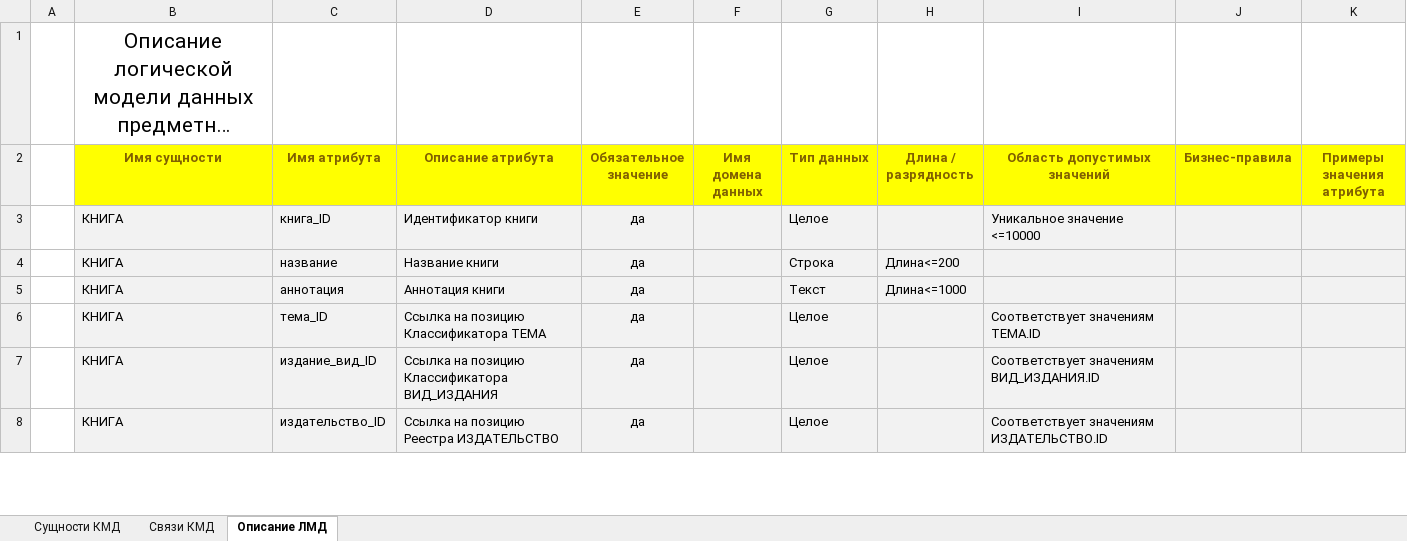
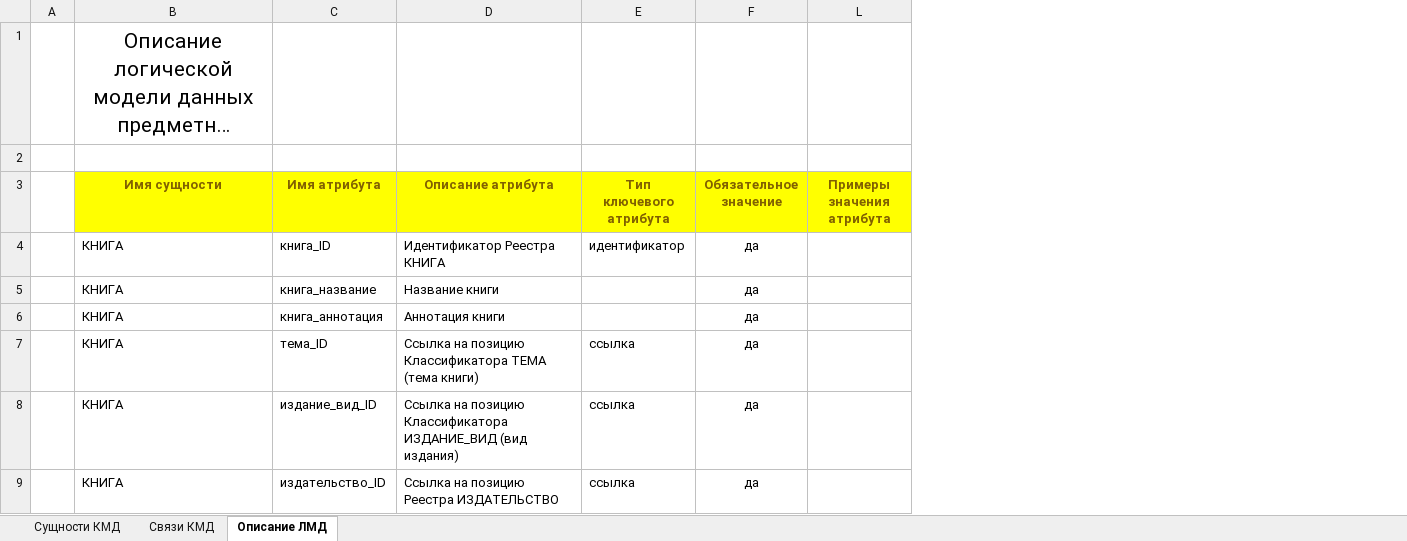
Before and after one commit to Viart1951/Data_Modeling, an Excel workbook: Лабы/Описание модели данных примера.xlsx, sheet Описание ЛМД, drawn as a sheet; only a part is shown; long unchanged cells end in …; values as stored, in another font and other column widths than the file's, no borders; table styles not drawn; removed rows and columns are numbered as before the commit, all else as after; the diff covers the shown part only; the diff names each change by its address in the sheet, - before the commit and + after, or states it on an @@ line.

Commit message:
Add files via upload

```diff
--- a/Лабы/Описание модели данных примера.xlsx (sheet Описание ЛМД)
+++ b/Лабы/Описание модели данных примера.xlsx (sheet Описание ЛМД)
+column E (Тип ключевого атрибута), rows 4-9: идентификатор |  |  | ссылка | ссылка | ссылка
-column F (Имя домена данных), empty
@@ column G (Тип данных) hidden, rows 3-8: Целое | Строка | Текст | Целое | Целое | Целое @@
@@ column H (Длина / разрядность) hidden, rows 4-5: Длина<=200 | Длина<=1000 @@
@@ column I (Область допустимых значений) hidden, rows 3-8: Уникальное значение <=10000 |  |  | Соответствует значениям ТЕМА.ID | Соответствует значениям ВИД_ИЗДАНИЯ.ID | Соответствует значениям ИЗДАТЕЛЬСТВО.ID @@
@@ column J (Бизнес-правила) hidden, empty @@
+row 2: (empty)
-B4:D9 fill: #F2F2F2
+B4:D9 fill: none
-D4 (Описание атрибута): Идентификатор книги
+D4 (Описание атрибута): Идентификатор Реестра КНИГА
-F4:F9 fill: #F2F2F2
+F4:F9 fill: none
-L4:L9 fill: #F2F2F2
+L4:L9 fill: none
-C5 (Имя атрибута): название
+C5 (Имя атрибута): книга_название
-C6 (Имя атрибута): аннотация
+C6 (Имя атрибута): книга_аннотация
-D7 (Описание атрибута): Ссылка на позицию Классификатора ТЕМА
+D7 (Описание атрибута): Ссылка на позицию Классификатора ТЕМА (тема книги)
-D8 (Описание атрибута): …позицию Классификатора ВИД_ИЗДАНИЯ
+D8 (Описание атрибута): …позицию Классификатора ИЗДАНИЕ_ВИД (вид издания)
```
Also changed, not shown: 27 added rows, 3 edited cells and cell formats elsewhere in this sheet, sheet Сущности КМД, sheet Связи КМД.
